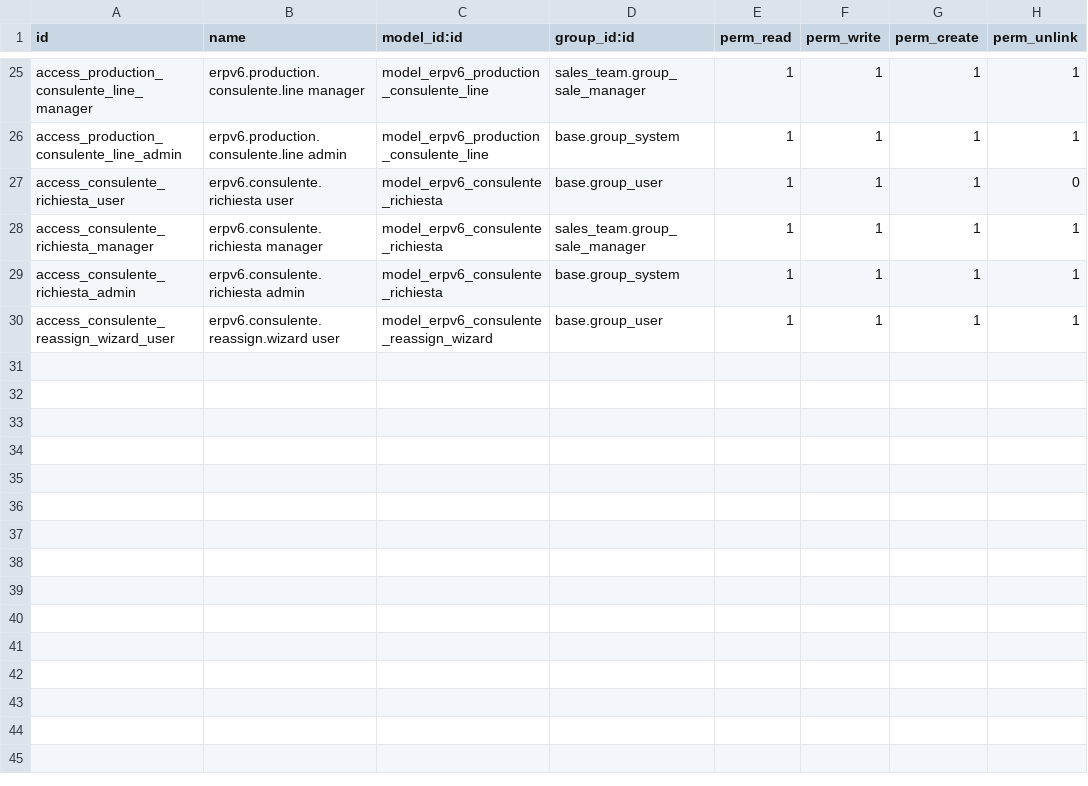
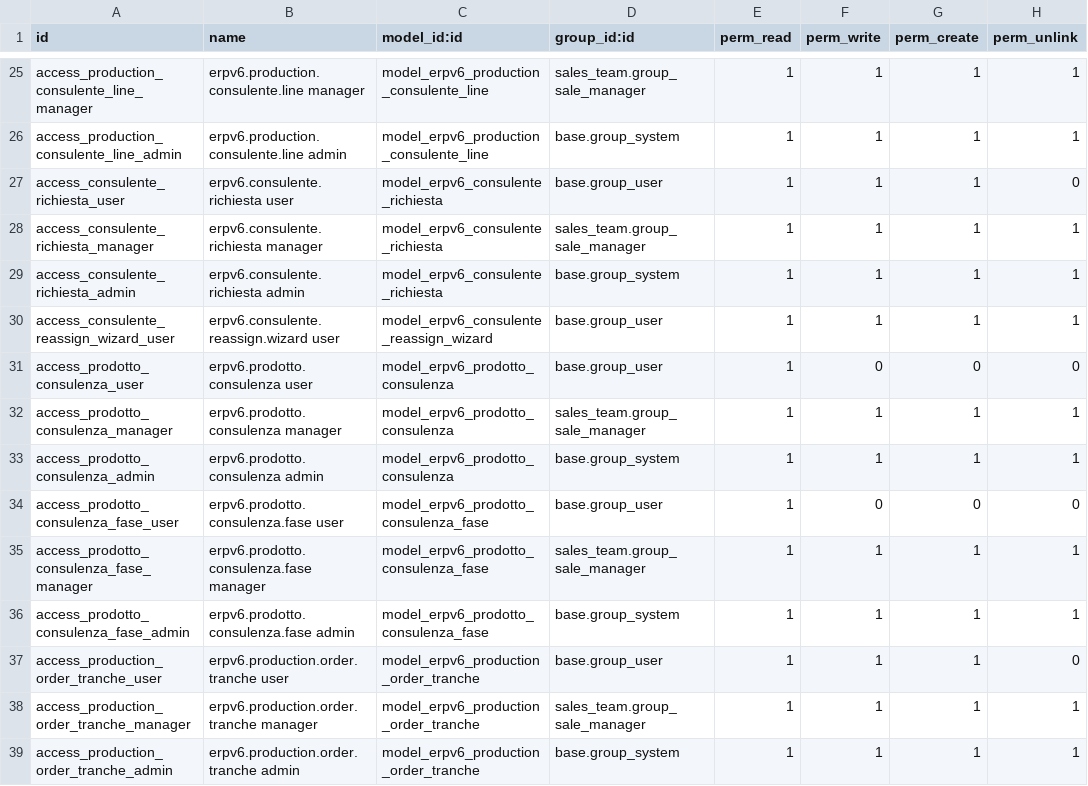
Before and after one commit to denisagrohub/v6-impresa-ai-new, a CSV file: odoo-modules/erpv6_production/security/ir.model.access.csv, drawn as a sheet; only a part is shown, gaps mark what is left out.

```diff
--- a/odoo-modules/erpv6_production/security/ir.model.access.csv
+++ b/odoo-modules/erpv6_production/security/ir.model.access.csv
@@ -30 +30,10 @@ access_consulente_richiesta_admin,erpv6.consulente.richiesta admin,model_erpv6_c
 access_consulente_reassign_wizard_user,erpv6.consulente.reassign.wizard user,model_erpv6_consulente_reassign_wizard,base.group_user,1,1,1,1
+access_prodotto_consulenza_user,erpv6.prodotto.consulenza user,model_erpv6_prodotto_consulenza,base.group_user,1,0,0,0
+access_prodotto_consulenza_manager,erpv6.prodotto.consulenza manager,model_erpv6_prodotto_consulenza,sales_team.group_sale_manager,1,1,1,1
+access_prodotto_consulenza_admin,erpv6.prodotto.consulenza admin,model_erpv6_prodotto_consulenza,base.group_system,1,1,1,1
+access_prodotto_consulenza_fase_user,erpv6.prodotto.consulenza.fase user,model_erpv6_prodotto_consulenza_fase,base.group_user,1,0,0,0
+access_prodotto_consulenza_fase_manager,erpv6.prodotto.consulenza.fase manager,model_erpv6_prodotto_consulenza_fase,sales_team.group_sale_manager,1,1,1,1
+access_prodotto_consulenza_fase_admin,erpv6.prodotto.consulenza.fase admin,model_erpv6_prodotto_consulenza_fase,base.group_system,1,1,1,1
+access_production_order_tranche_user,erpv6.production.order.tranche user,model_erpv6_production_order_tranche,base.group_user,1,1,1,0
+access_production_order_tranche_manager,erpv6.production.order.tranche manager,model_erpv6_production_order_tranche,sales_team.group_sale_manager,1,1,1,1
+access_production_order_tranche_admin,erpv6.production.order.tranche admin,model_erpv6_production_order_tranche,base.group_system,1,1,1,1
```
Also changed, not shown: odoo-modules/erpv6_kaizen/security/ir.model.access.csv, 23 other files.
